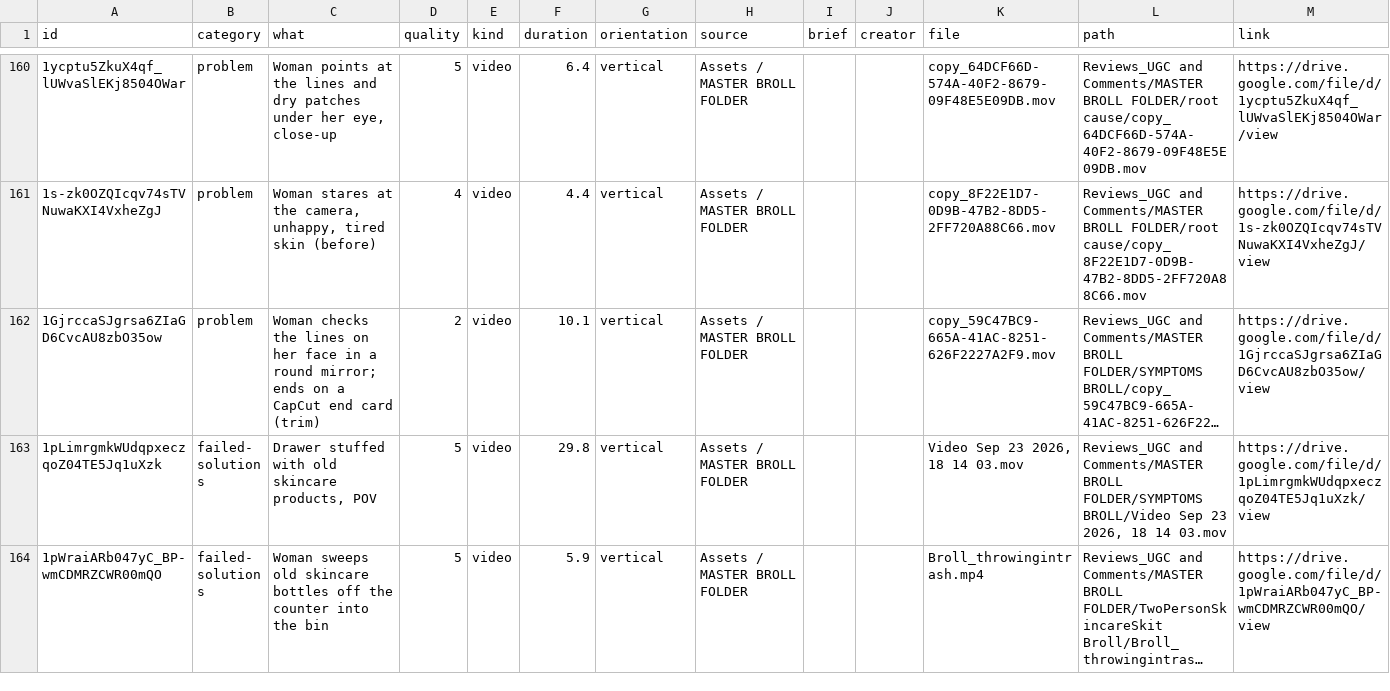
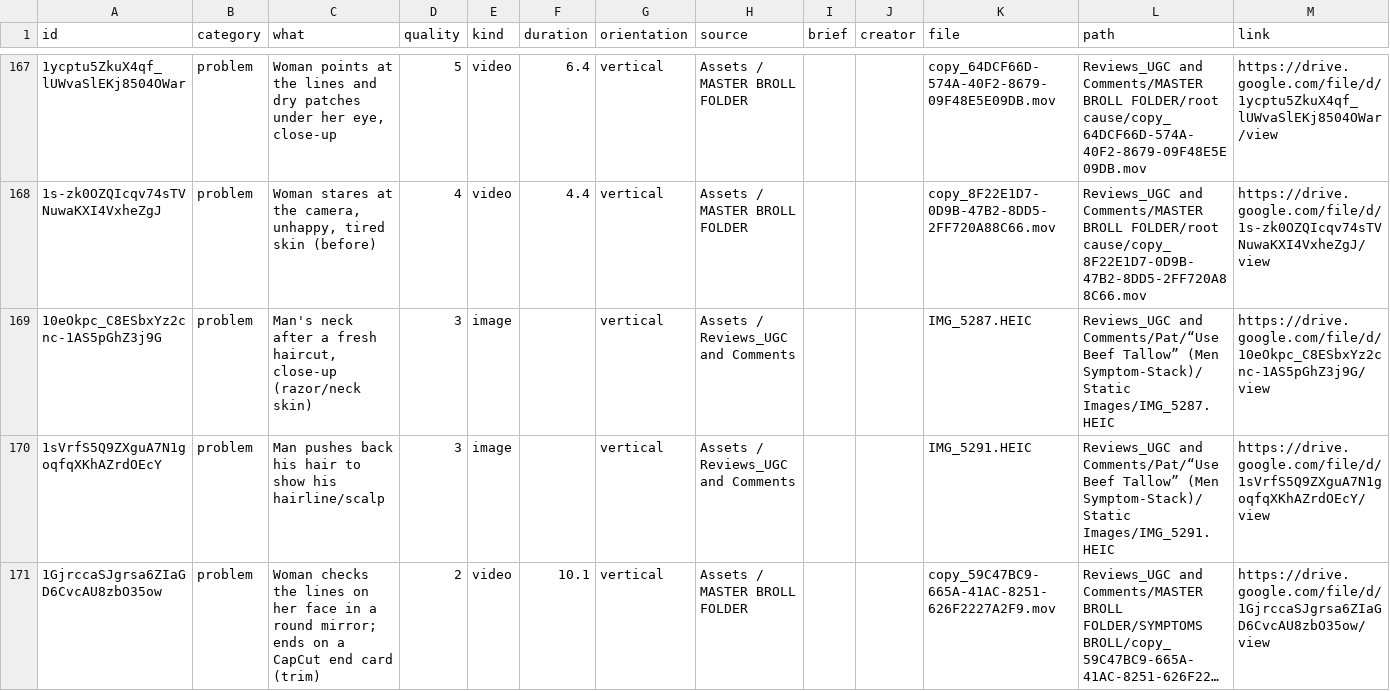
Before and after one commit to AntonRoggo/AntonRoggo, a CSV file: tallowed-truth/broll/catalog.csv, drawn as a sheet; only a part is shown, gaps mark what is left out; the shorter side is filled out with more unchanged rows; long unchanged cells end in …; rows hold the shown columns only; the diff covers the shown part only; the diff names each change by its address in the sheet, - before the commit and + after, or states it on an @@ line.

```diff
--- a/tallowed-truth/broll/catalog.csv
+++ b/tallowed-truth/broll/catalog.csv
+row 169: 10eOkpc_C8ESbxYz2cnc-1AS5pGhZ3j9G | problem | Man's neck after a fresh haircut, close-up (razor/neck skin) | 3 | image |  | vertical | Assets / Reviews_UGC and Comments |  |  | IMG_5287.HEIC | Reviews_UGC and Comments/Pat/“Use Beef Tallow” (Men Symptom-Stack)/Static Images/IMG_5287.HEIC | https://drive.google.com/file/d/10eOkpc_C8ESbxYz2cnc-1AS5pGhZ3j9G/view
+row 170: 1sVrfS5Q9ZXguA7N1goqfqXKhAZrdOEcY | problem | Man pushes back his hair to show his hairline/scalp | 3 | image |  | vertical | Assets / Reviews_UGC and Comments |  |  | IMG_5291.HEIC | Reviews_UGC and Comments/Pat/“Use Beef Tallow” (Men Symptom-Stack)/Static Images/IMG_5291.HEIC | https://drive.google.com/file/d/1sVrfS5Q9ZXguA7N1goqfqXKhAZrdOEcY/view
```
Also changed, not shown: 13 added rows and 3 removed rows elsewhere in this file, 2 other files.
